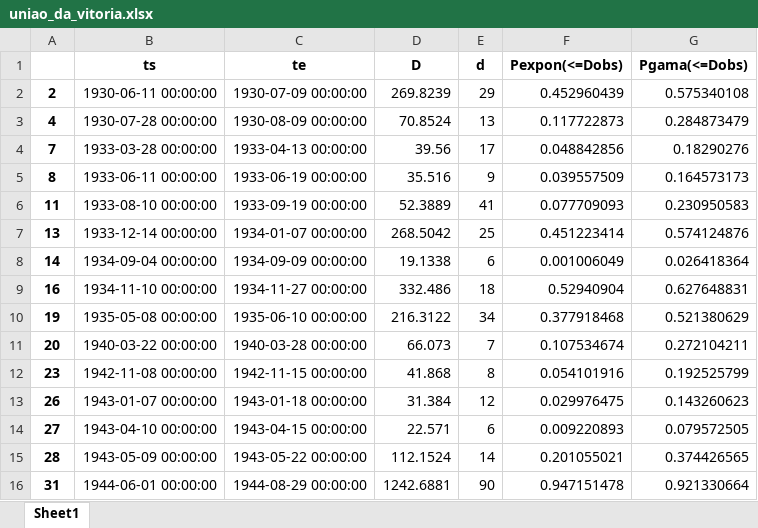
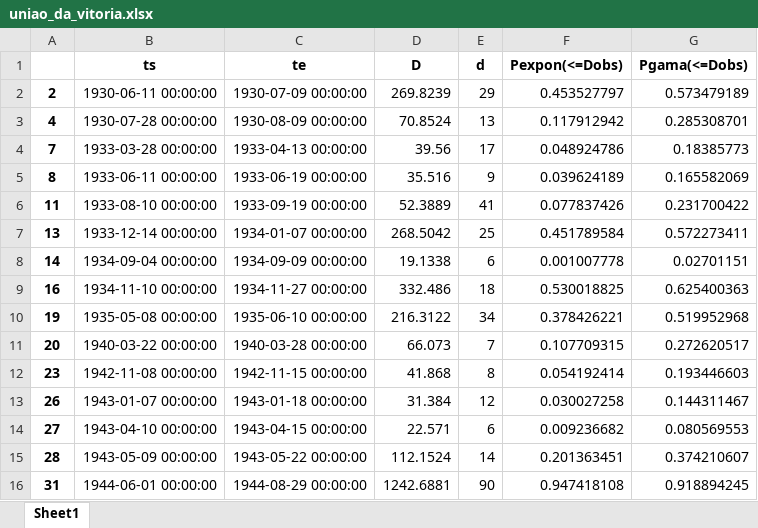
Before and after one commit to arlanscort/analise-seca, an Excel workbook: low-flow-index/dados-saida/uniao_da_vitoria.xlsx, sheet Sheet1, drawn as a sheet; only a part is shown; values as stored, in another font and other column widths than the file's, no borders; the diff covers the shown part only; the diff names each change by its address in the sheet, - before the commit and + after, or states it on an @@ line.

```diff
--- a/low-flow-index/dados-saida/uniao_da_vitoria.xlsx (sheet Sheet1)
+++ b/low-flow-index/dados-saida/uniao_da_vitoria.xlsx (sheet Sheet1)
-F2 (Pexpon(<=Dobs)): 0.452960439
+F2 (Pexpon(<=Dobs)): 0.453527797
-G2 (Pgama(<=Dobs)): 0.575340108
+G2 (Pgama(<=Dobs)): 0.573479189
-F3 (Pexpon(<=Dobs)): 0.117722873
+F3 (Pexpon(<=Dobs)): 0.117912942
-G3 (Pgama(<=Dobs)): 0.284873479
+G3 (Pgama(<=Dobs)): 0.285308701
-F4 (Pexpon(<=Dobs)): 0.048842856
+F4 (Pexpon(<=Dobs)): 0.048924786
-G4 (Pgama(<=Dobs)): 0.18290276
+G4 (Pgama(<=Dobs)): 0.18385773
-F5 (Pexpon(<=Dobs)): 0.039557509
+F5 (Pexpon(<=Dobs)): 0.039624189
-G5 (Pgama(<=Dobs)): 0.164573173
+G5 (Pgama(<=Dobs)): 0.165582069
-F6 (Pexpon(<=Dobs)): 0.077709093
+F6 (Pexpon(<=Dobs)): 0.077837426
-G6 (Pgama(<=Dobs)): 0.230950583
+G6 (Pgama(<=Dobs)): 0.231700422
-F7 (Pexpon(<=Dobs)): 0.451223414
+F7 (Pexpon(<=Dobs)): 0.451789584
-G7 (Pgama(<=Dobs)): 0.574124876
+G7 (Pgama(<=Dobs)): 0.572273411
-F8 (Pexpon(<=Dobs)): 0.001006049
+F8 (Pexpon(<=Dobs)): 0.001007778
-G8 (Pgama(<=Dobs)): 0.026418364
+G8 (Pgama(<=Dobs)): 0.02701151
-F9 (Pexpon(<=Dobs)): 0.52940904
+F9 (Pexpon(<=Dobs)): 0.530018825
-G9 (Pgama(<=Dobs)): 0.627648831
+G9 (Pgama(<=Dobs)): 0.625400363
-F10 (Pexpon(<=Dobs)): 0.377918468
+F10 (Pexpon(<=Dobs)): 0.378426221
-G10 (Pgama(<=Dobs)): 0.521380629
+G10 (Pgama(<=Dobs)): 0.519952968
-F11 (Pexpon(<=Dobs)): 0.107534674
+F11 (Pexpon(<=Dobs)): 0.107709315
-G11 (Pgama(<=Dobs)): 0.272104211
+G11 (Pgama(<=Dobs)): 0.272620517
-F12 (Pexpon(<=Dobs)): 0.054101916
+F12 (Pexpon(<=Dobs)): 0.054192414
-G12 (Pgama(<=Dobs)): 0.192525799
+G12 (Pgama(<=Dobs)): 0.193446603
-F13 (Pexpon(<=Dobs)): 0.029976475
+F13 (Pexpon(<=Dobs)): 0.030027258
-G13 (Pgama(<=Dobs)): 0.143260623
+G13 (Pgama(<=Dobs)): 0.144311467
-F14 (Pexpon(<=Dobs)): 0.009220893
+F14 (Pexpon(<=Dobs)): 0.009236682
-G14 (Pgama(<=Dobs)): 0.079572505
+G14 (Pgama(<=Dobs)): 0.080569553
-F15 (Pexpon(<=Dobs)): 0.201055021
+F15 (Pexpon(<=Dobs)): 0.201363451
-G15 (Pgama(<=Dobs)): 0.374426565
+G15 (Pgama(<=Dobs)): 0.374210607
-F16 (Pexpon(<=Dobs)): 0.947151478
+F16 (Pexpon(<=Dobs)): 0.947418108
-G16 (Pgama(<=Dobs)): 0.921330664
+G16 (Pgama(<=Dobs)): 0.918894245
```
Also changed, not shown: 101 edited cells elsewhere in this sheet, 3 other files.
